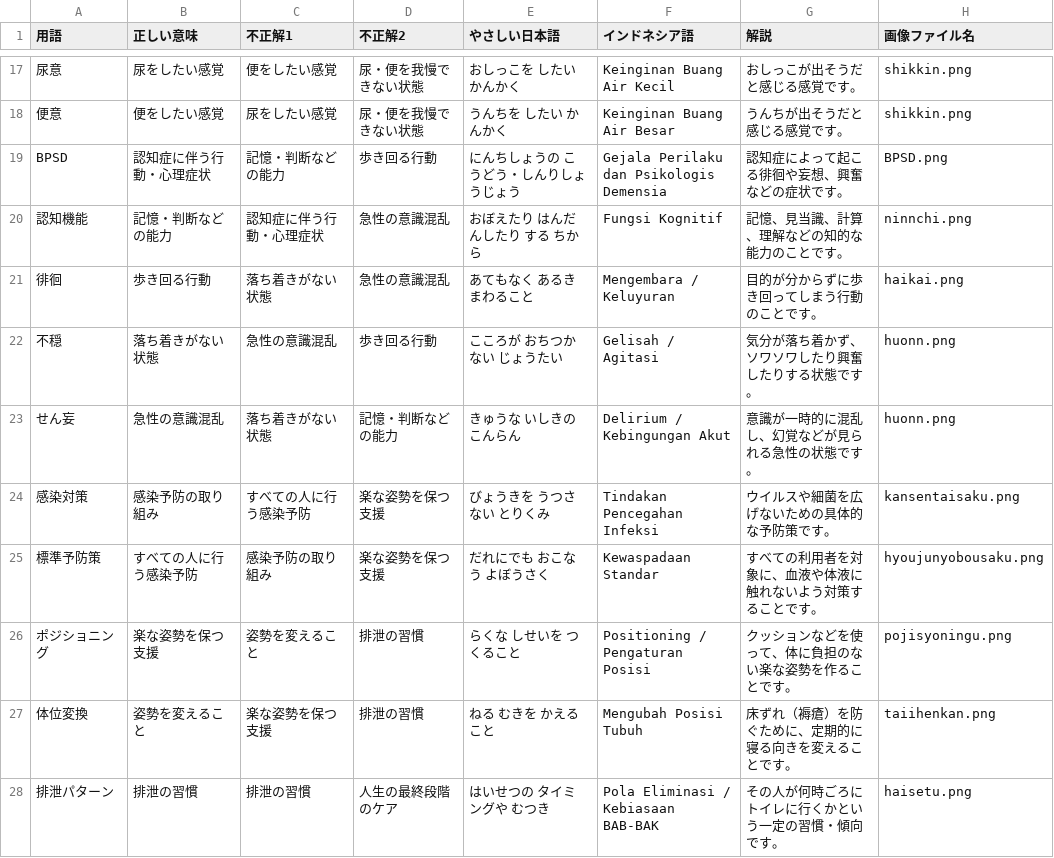
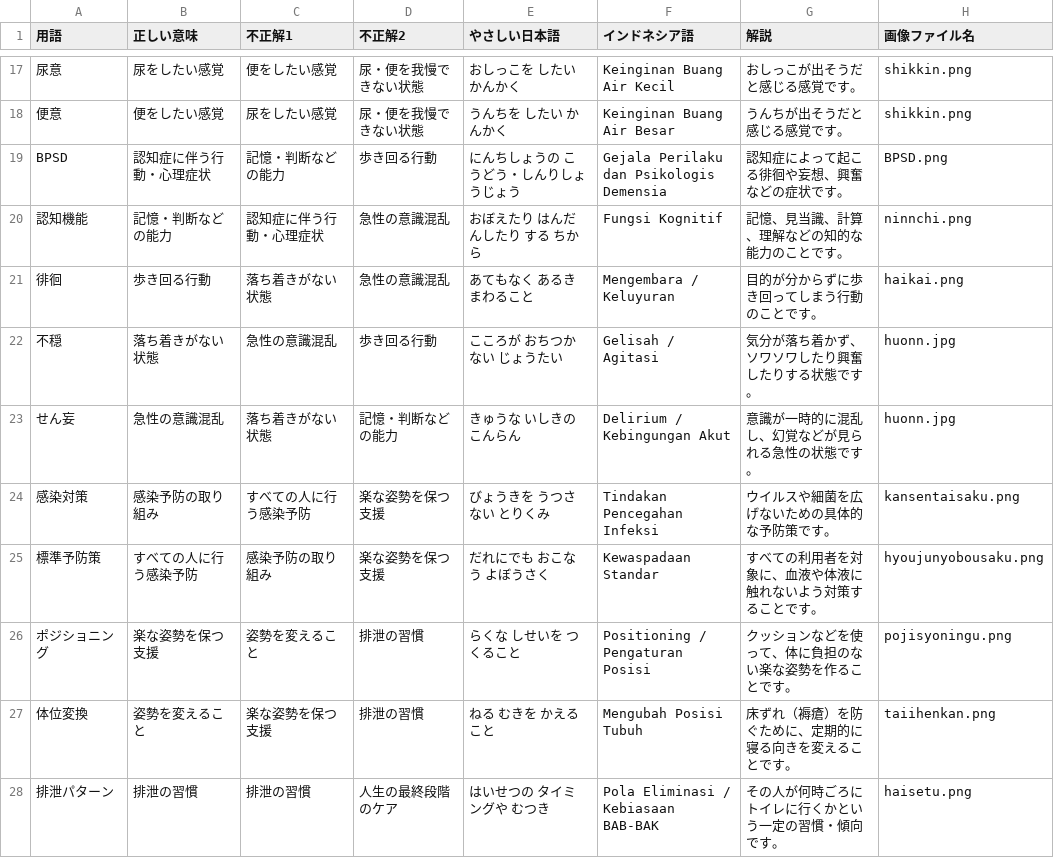
Before and after one commit to nakagaway3815-tech/quiz-app, a CSV file: data_level2.csv, drawn as a sheet; only a part is shown, gaps mark what is left out.

Commit message:
Update data_level2.csv

```diff
--- a/data_level2.csv
+++ b/data_level2.csv
@@ -21,4 +21,4 @@ BPSD,認知症に伴う行動・心理症状,記憶・判断などの能力,歩
 徘徊,歩き回る行動,落ち着きがない状態,急性の意識混乱,あてもなく あるきまわること,Mengembara / Keluyuran,目的が分からずに歩き回ってしまう行動のことです。,haikai.png
-不穏,落ち着きがない状態,急性の意識混乱,歩き回る行動,こころが おちつかない じょうたい,Gelisah / Agitasi,気分が落ち着かず、ソワソワしたり興奮したりする状態です。,huonn.png
-せん妄,急性の意識混乱,落ち着きがない状態,記憶・判断などの能力,きゅうな いしきの こんらん,Delirium / Kebingungan Akut,意識が一時的に混乱し、幻覚などが見られる急性の状態です。,huonn.png
+不穏,落ち着きがない状態,急性の意識混乱,歩き回る行動,こころが おちつかない じょうたい,Gelisah / Agitasi,気分が落ち着かず、ソワソワしたり興奮したりする状態です。,huonn.jpg
+せん妄,急性の意識混乱,落ち着きがない状態,記憶・判断などの能力,きゅうな いしきの こんらん,Delirium / Kebingungan Akut,意識が一時的に混乱し、幻覚などが見られる急性の状態です。,huonn.jpg
 感染対策,感染予防の取り組み,すべての人に行う感染予防,楽な姿勢を保つ支援,びょうきを うつさない とりくみ,Tindakan Pencegahan Infeksi,ウイルスや細菌を広げないための具体的な予防策です。,kansentaisaku.png
```
